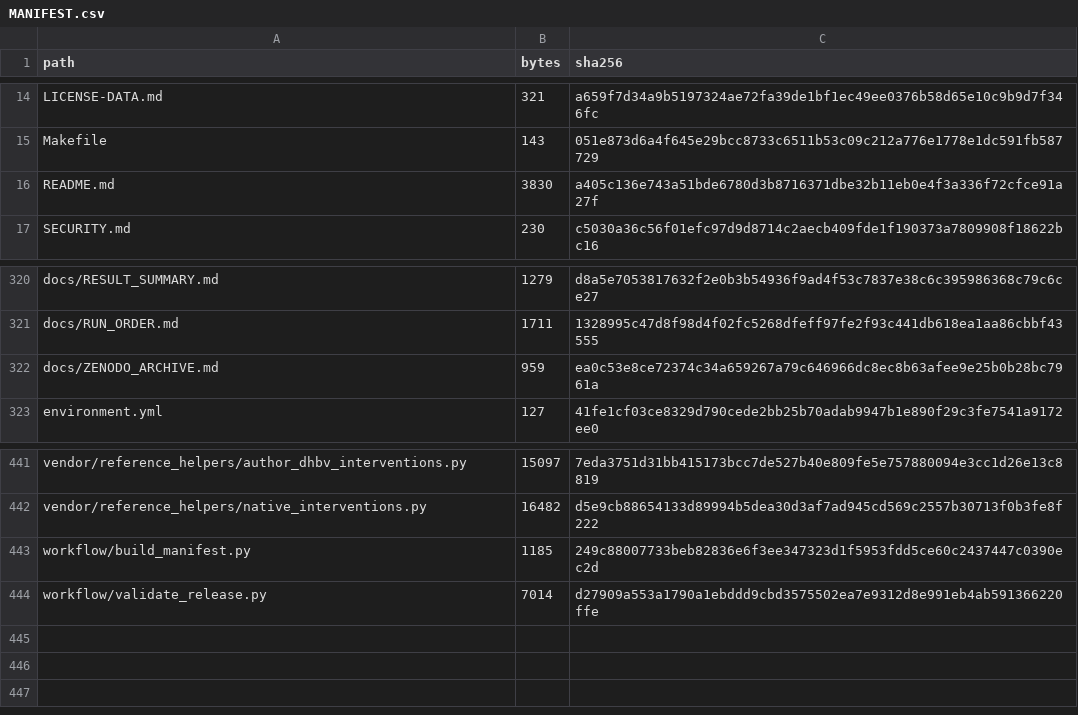
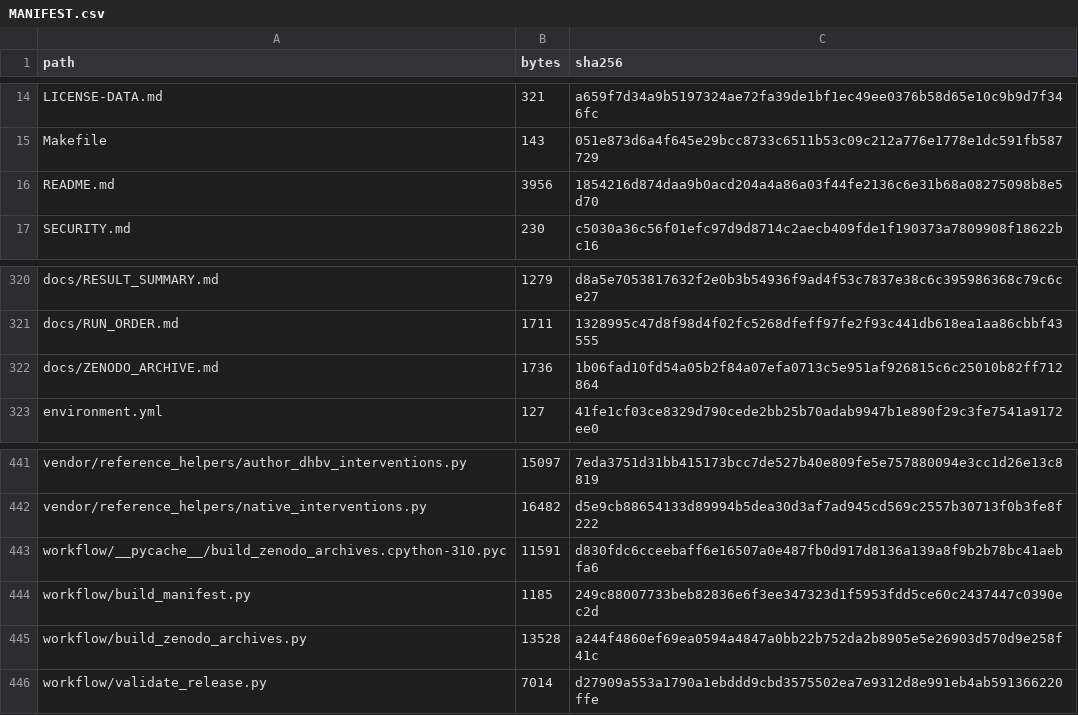
Before and after one commit to amobiamanambu/mass-conserving-neural-hydrology, a CSV file: MANIFEST.csv, drawn as a sheet; only a part is shown, gaps mark what is left out.

Commit message:
Add reproducible Zenodo archive builder

```diff
--- a/MANIFEST.csv
+++ b/MANIFEST.csv
@@ -15,3 +15,3 @@ LICENSE-DATA.md,321,a659f7d34a9b5197324ae72fa39de1bf1ec49ee0376b58d65e10c9b9d7f3
 Makefile,143,051e873d6a4f645e29bcc8733c6511b53c09c212a776e1778e1dc591fb587729
-README.md,3830,a405c136e743a51bde6780d3b8716371dbe32b11eb0e4f3a336f72cfce91a27f
+README.md,3956,1854216d874daa9b0acd204a4a86a03f44fe2136c6e31b68a08275098b8e5d70
 SECURITY.md,230,c5030a36c56f01efc97d9d8714c2aecb409fde1f190373a7809908f18622bc16
@@ -321,3 +321,3 @@ docs/RESULT_SUMMARY.md,1279,d8a5e7053817632f2e0b3b54936f9ad4f53c7837e38c6c395986
 docs/RUN_ORDER.md,1711,1328995c47d8f98d4f02fc5268dfeff97fe2f93c441db618ea1aa86cbbf43555
-docs/ZENODO_ARCHIVE.md,959,ea0c53e8ce72374c34a659267a79c646966dc8ec8b63afee9e25b0b28bc7961a
+docs/ZENODO_ARCHIVE.md,1736,1b06fad10fd54a05b2f84a07efa0713c5e951af926815c6c25010b82ff712864
 environment.yml,127,41fe1cf03ce8329d790cede2bb25b70adab9947b1e890f29c3fe7541a9172ee0
@@ -442,3 +442,5 @@ vendor/reference_helpers/author_dhbv_interventions.py,15097,7eda3751d31bb415173b
 vendor/reference_helpers/native_interventions.py,16482,d5e9cb88654133d89994b5dea30d3af7ad945cd569c2557b30713f0b3fe8f222
+workflow/__pycache__/build_zenodo_archives.cpython-310.pyc,11591,d830fdc6cceebaff6e16507a0e487fb0d917d8136a139a8f9b2b78bc41aebfa6
 workflow/build_manifest.py,1185,249c88007733beb82836e6f3ee347323d1f5953fdd5ce60c2437447c0390ec2d
+workflow/build_zenodo_archives.py,13528,a244f4860ef69ea0594a4847a0bb22b752da2b8905e5e26903d570d9e258f41c
 workflow/validate_release.py,7014,d27909a553a1790a1ebddd9cbd3575502ea7e9312d8e991eb4ab591366220ffe
```
Also changed, not shown: 4 other files.
